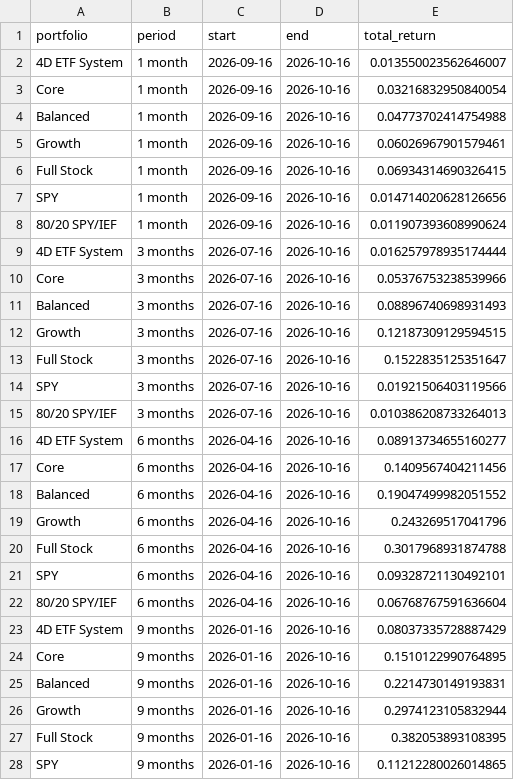
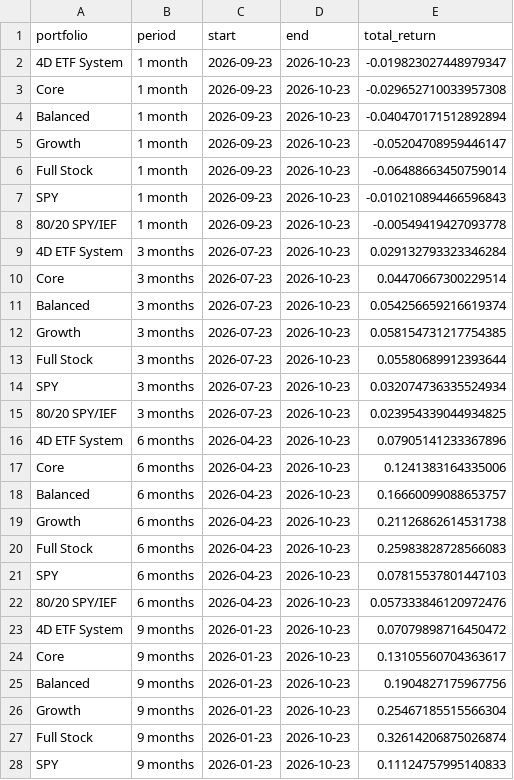
Before and after one commit to fourgatealpha/fourgatealpha-site, a CSV file: research/comparisons/recent_returns.csv, drawn as a sheet; only a part is shown; the diff covers the shown part only.

```diff
--- a/research/comparisons/recent_returns.csv
+++ b/research/comparisons/recent_returns.csv
@@ -1,28 +1,28 @@
 portfolio,period,start,end,total_return
-4D ETF System,1 month,2026-09-16,2026-10-16,0.013550023562646007
-Core,1 month,2026-09-16,2026-10-16,0.03216832950840054
-Balanced,1 month,2026-09-16,2026-10-16,0.04773702414754988
-Growth,1 month,2026-09-16,2026-10-16,0.06026967901579461
-Full Stock,1 month,2026-09-16,2026-10-16,0.06934314690326415
-SPY,1 month,2026-09-16,2026-10-16,0.014714020628126656
-80/20 SPY/IEF,1 month,2026-09-16,2026-10-16,0.011907393608990624
-4D ETF System,3 months,2026-07-16,2026-10-16,0.016257978935174444
-Core,3 months,2026-07-16,2026-10-16,0.05376753238539966
-Balanced,3 months,2026-07-16,2026-10-16,0.08896740698931493
-Growth,3 months,2026-07-16,2026-10-16,0.12187309129594515
-Full Stock,3 months,2026-07-16,2026-10-16,0.1522835125351647
-SPY,3 months,2026-07-16,2026-10-16,0.01921506403119566
-80/20 SPY/IEF,3 months,2026-07-16,2026-10-16,0.010386208733264013
-4D ETF System,6 months,2026-04-16,2026-10-16,0.08913734655160277
-Core,6 months,2026-04-16,2026-10-16,0.1409567404211456
-Balanced,6 months,2026-04-16,2026-10-16,0.19047499982051552
-Growth,6 months,2026-04-16,2026-10-16,0.243269517041796
-Full Stock,6 months,2026-04-16,2026-10-16,0.3017968931874788
-SPY,6 months,2026-04-16,2026-10-16,0.09328721130492101
-80/20 SPY/IEF,6 months,2026-04-16,2026-10-16,0.06768767591636604
-4D ETF System,9 months,2026-01-16,2026-10-16,0.08037335728887429
-Core,9 months,2026-01-16,2026-10-16,0.1510122990764895
-Balanced,9 months,2026-01-16,2026-10-16,0.2214730149193831
-Growth,9 months,2026-01-16,2026-10-16,0.2974123105832944
-Full Stock,9 months,2026-01-16,2026-10-16,0.382053893108395
-SPY,9 months,2026-01-16,2026-10-16,0.11212280026014865
+4D ETF System,1 month,2026-09-23,2026-10-23,-0.019823027448979347
+Core,1 month,2026-09-23,2026-10-23,-0.029652710033957308
+Balanced,1 month,2026-09-23,2026-10-23,-0.040470171512892894
+Growth,1 month,2026-09-23,2026-10-23,-0.05204708959446147
+Full Stock,1 month,2026-09-23,2026-10-23,-0.06488663450759014
+SPY,1 month,2026-09-23,2026-10-23,-0.010210894466596843
+80/20 SPY/IEF,1 month,2026-09-23,2026-10-23,-0.00549419427093778
+4D ETF System,3 months,2026-07-23,2026-10-23,0.029132793323346284
+Core,3 months,2026-07-23,2026-10-23,0.04470667300229514
+Balanced,3 months,2026-07-23,2026-10-23,0.054256659216619374
+Growth,3 months,2026-07-23,2026-10-23,0.058154731217754385
+Full Stock,3 months,2026-07-23,2026-10-23,0.05580689912393644
+SPY,3 months,2026-07-23,2026-10-23,0.032074736335524934
+80/20 SPY/IEF,3 months,2026-07-23,2026-10-23,0.023954339044934825
+4D ETF System,6 months,2026-04-23,2026-10-23,0.07905141233367896
+Core,6 months,2026-04-23,2026-10-23,0.1241383164335006
+Balanced,6 months,2026-04-23,2026-10-23,0.16660099088653757
+Growth,6 months,2026-04-23,2026-10-23,0.21126862614531738
+Full Stock,6 months,2026-04-23,2026-10-23,0.25983828728566083
+SPY,6 months,2026-04-23,2026-10-23,0.07815537801447103
+80/20 SPY/IEF,6 months,2026-04-23,2026-10-23,0.057333846120972476
+4D ETF System,9 months,2026-01-23,2026-10-23,0.07079898716450472
+Core,9 months,2026-01-23,2026-10-23,0.13105560704363617
+Balanced,9 months,2026-01-23,2026-10-23,0.1904827175967756
+Growth,9 months,2026-01-23,2026-10-23,0.25467185515566304
+Full Stock,9 months,2026-01-23,2026-10-23,0.32614206875026874
+SPY,9 months,2026-01-23,2026-10-23,0.11124757995140833
```
Also changed, not shown: 24 edited cells elsewhere in this file, research/comparisons/annualized_returns.csv, research/comparisons/five_year_metrics.csv, 35 other files.
